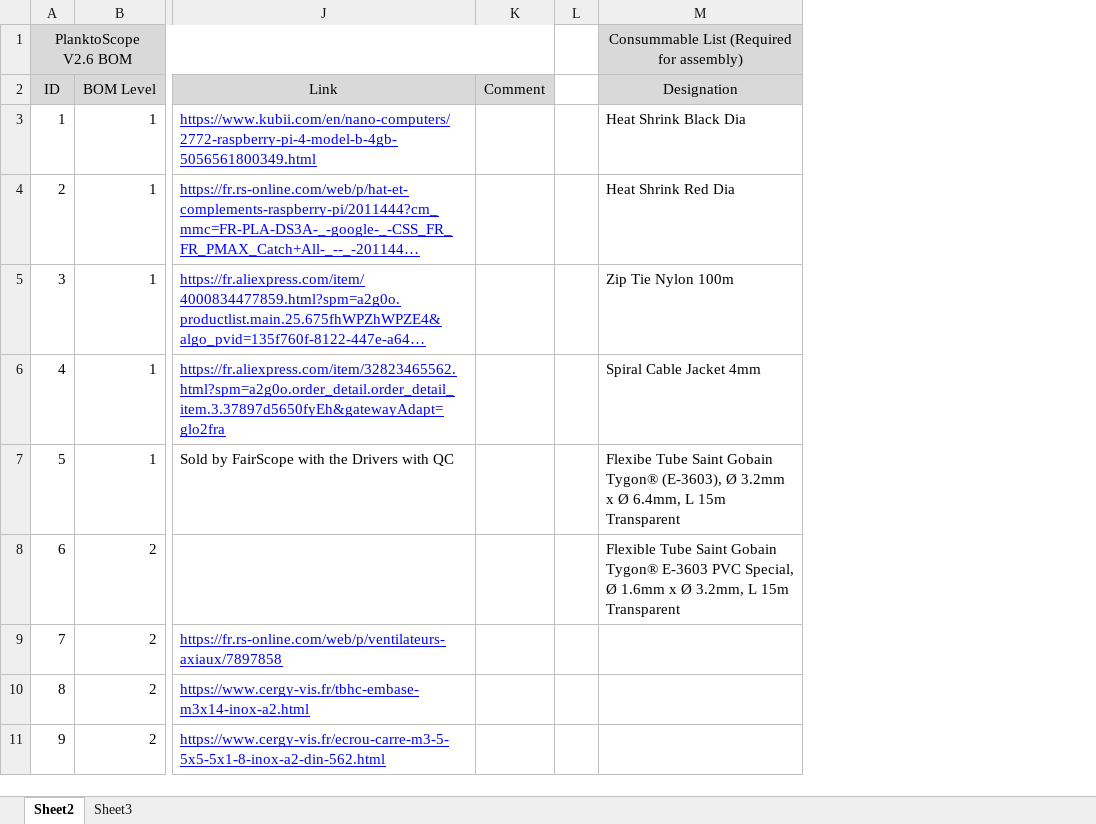
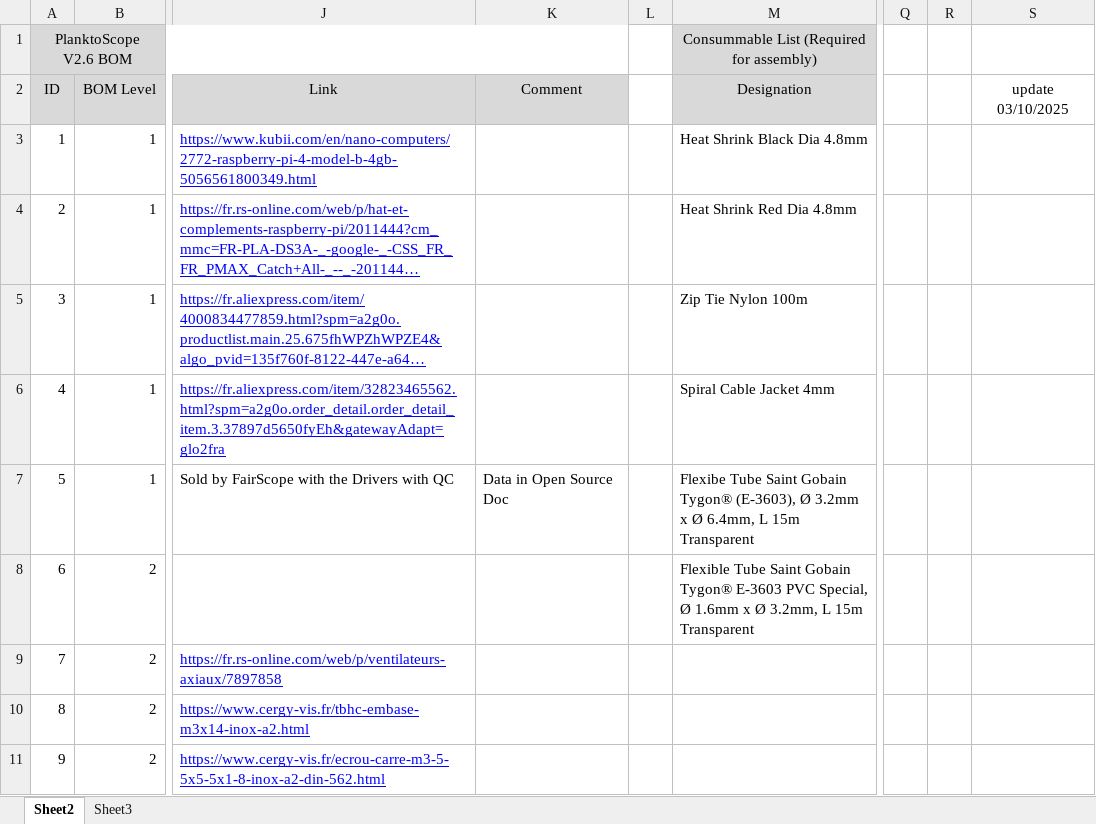
Before and after one commit to PlanktoScope/PlanktoScope, an Excel workbook: hardware/v2.6/Planktoscope_V2.6_BOM.xlsx, sheet Sheet2, drawn as a sheet; only a part is shown, gaps mark what is left out; long unchanged cells end in …; values as stored, in another font and other column widths than the file's, no borders; charts and pictures not drawn; removed rows and columns are numbered as before the commit, all else as after; the diff covers the shown part only; the diff names each change by its address in the sheet, - before the commit and + after, or states it on an @@ line.

Commit message:
BOM update

```diff
--- a/hardware/v2.6/Planktoscope_V2.6_BOM.xlsx (sheet Sheet2)
+++ b/hardware/v2.6/Planktoscope_V2.6_BOM.xlsx (sheet Sheet2)
-column K, row 2: Comment
+column K, rows 2-7: Comment |  |  |  |  | Data in Open Source Doc
+column Q, empty
+column R, empty
+column S, row 2: update 03/10/2025
-M3: Heat Shrink Black Dia
+M3: Heat Shrink Black Dia 4.8mm
-M4: Heat Shrink Red Dia
+M4: Heat Shrink Red Dia 4.8mm
```
Also changed, not shown: 1 removed row, 19 edited cells and row numbers in column A elsewhere in this sheet, charts or pictures.
